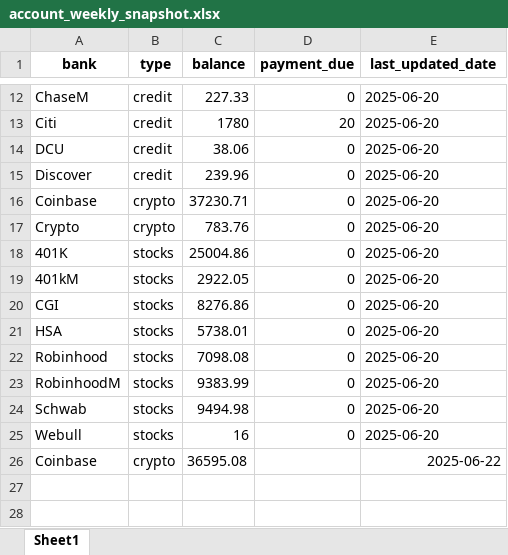
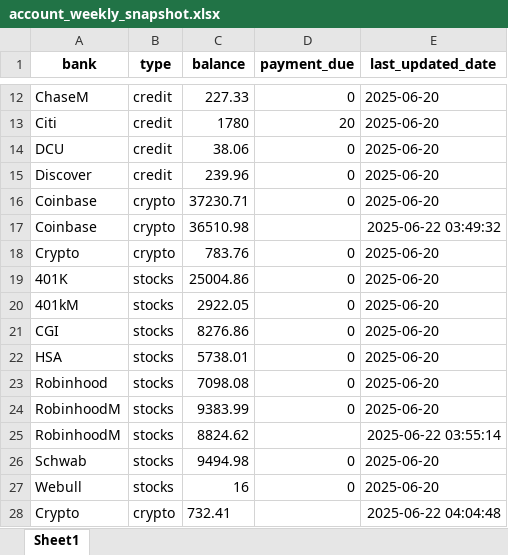
Before and after one commit to nithin7008/financeAssistant, an Excel workbook: db/account_weekly_snapshot.xlsx, sheet Sheet1, drawn as a sheet; only a part is shown, gaps mark what is left out; values as stored, in another font and other column widths than the file's, no borders; removed rows and columns are numbered as before the commit, all else as after; the diff names each change by its address in the sheet, - before the commit and + after, or states it on an @@ line.

```diff
--- a/db/account_weekly_snapshot.xlsx (sheet Sheet1)
+++ b/db/account_weekly_snapshot.xlsx (sheet Sheet1)
+row 17: Coinbase | crypto | 36510.98 |  | 2025-06-22 03:49:32
+row 25: RobinhoodM | stocks | 8824.62 |  | 2025-06-22 03:55:14
-row 26: Coinbase | crypto | 36595.08 |  | 2025-06-22
+row 28: Crypto | crypto | 732.41 |  | 2025-06-22 04:04:48
```
Also changed, not shown: 5 other files.
